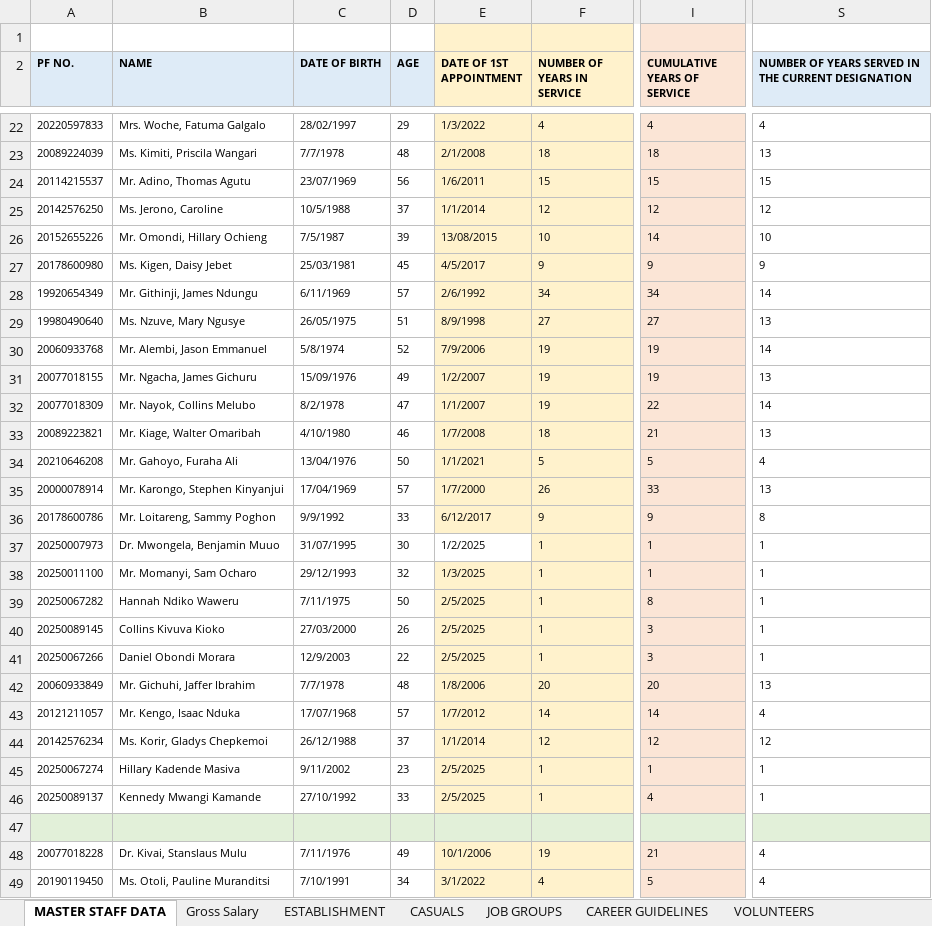
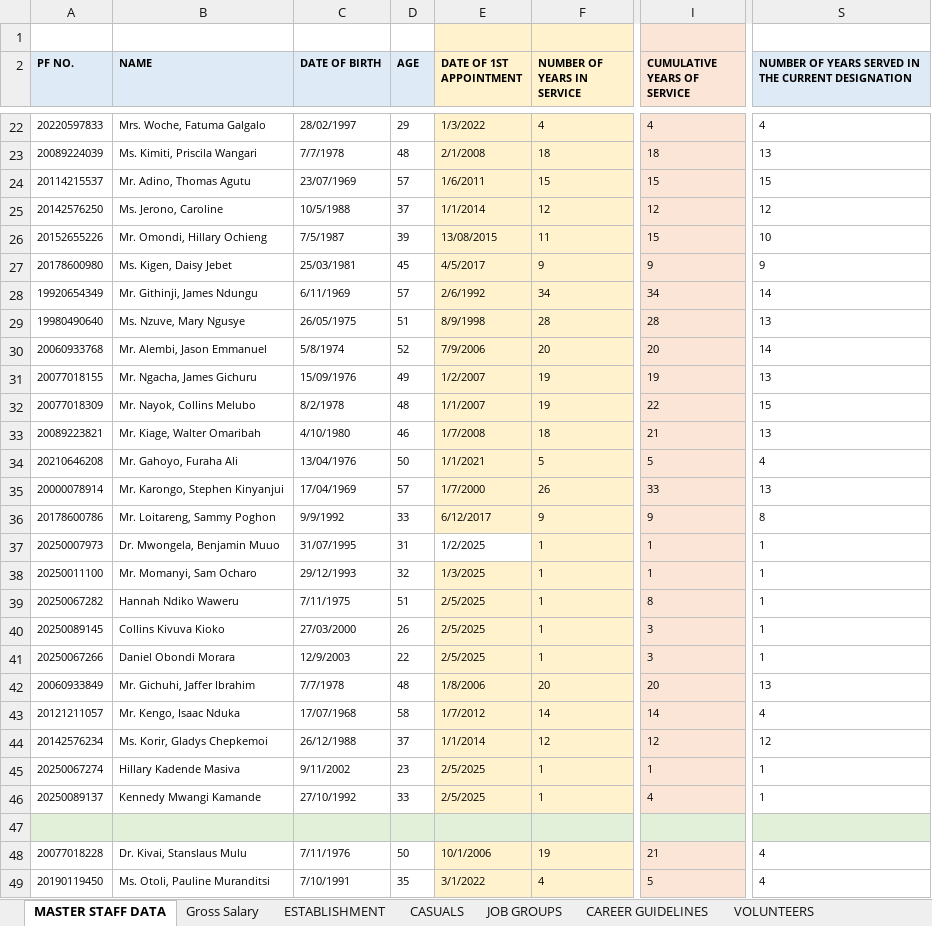
Before and after one commit to MwauraPatrick/DSAS, an Excel workbook: Projects/HR/KIPRE - STAFF DATA CAPTURE_v1_21_06_2026.xlsm, sheet MASTER STAFF DATA, drawn as a sheet; only a part is shown, gaps mark what is left out; values as stored, in another font and other column widths than the file's, no borders; the diff covers the shown part only; the diff names each change by its address in the sheet, - before the commit and + after, or states it on an @@ line.

```diff
--- a/Projects/HR/KIPRE - STAFF DATA CAPTURE_v1_21_06_2026.xlsm (sheet MASTER STAFF DATA)
+++ b/Projects/HR/KIPRE - STAFF DATA CAPTURE_v1_21_06_2026.xlsm (sheet MASTER STAFF DATA)
-D24 (AGE): 56
+D24 (AGE): 57
-F26 (NUMBER OF YEARS IN SERVICE): 10
+F26 (NUMBER OF YEARS IN SERVICE): 11
-I26 (CUMULATIVE YEARS OF SERVICE): 14
+I26 (CUMULATIVE YEARS OF SERVICE): 15
-F29 (NUMBER OF YEARS IN SERVICE): 27
+F29 (NUMBER OF YEARS IN SERVICE): 28
-I29 (CUMULATIVE YEARS OF SERVICE): 27
+I29 (CUMULATIVE YEARS OF SERVICE): 28
-F30 (NUMBER OF YEARS IN SERVICE): 19
+F30 (NUMBER OF YEARS IN SERVICE): 20
-I30 (CUMULATIVE YEARS OF SERVICE): 19
+I30 (CUMULATIVE YEARS OF SERVICE): 20
-D32 (AGE): 47
+D32 (AGE): 48
-S32: 14
+S32: 15
-D37 (AGE): 30
+D37 (AGE): 31
-D39 (AGE): 50
+D39 (AGE): 51
-D43 (AGE): 57
+D43 (AGE): 58
-D48 (AGE): 49
+D48 (AGE): 50
-D49 (AGE): 34
+D49 (AGE): 35
```
Also changed, not shown: 45 edited cells elsewhere in this sheet, 4 other files.
